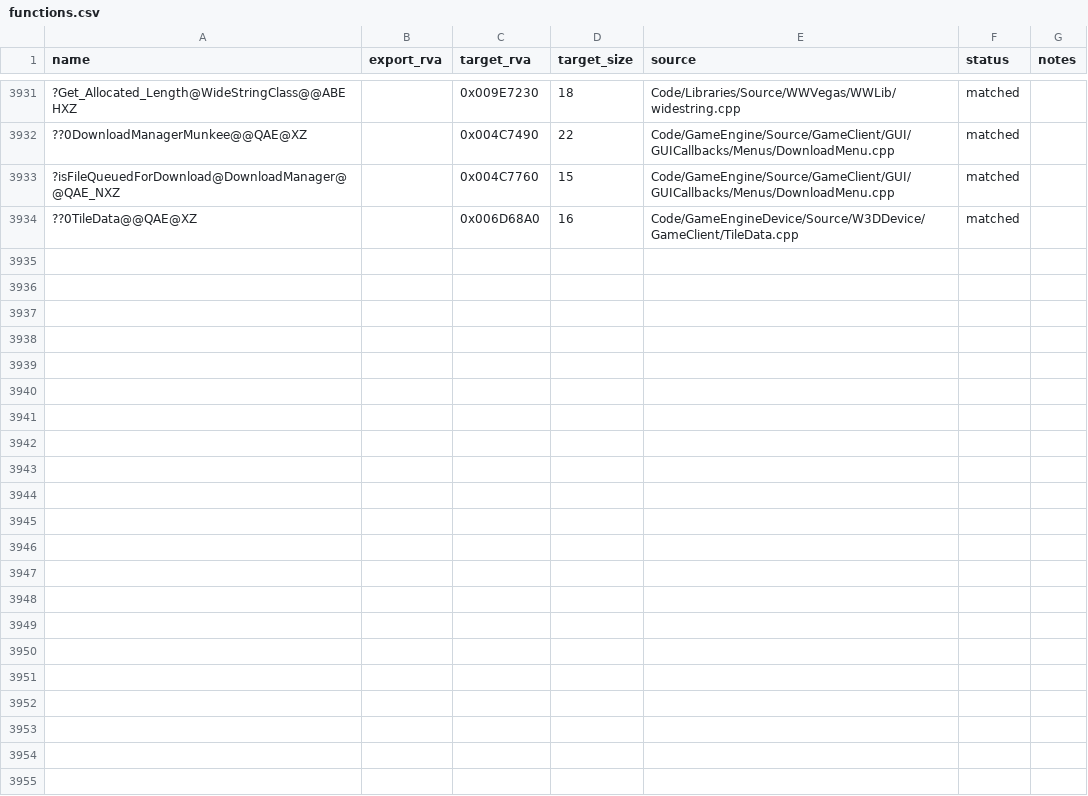
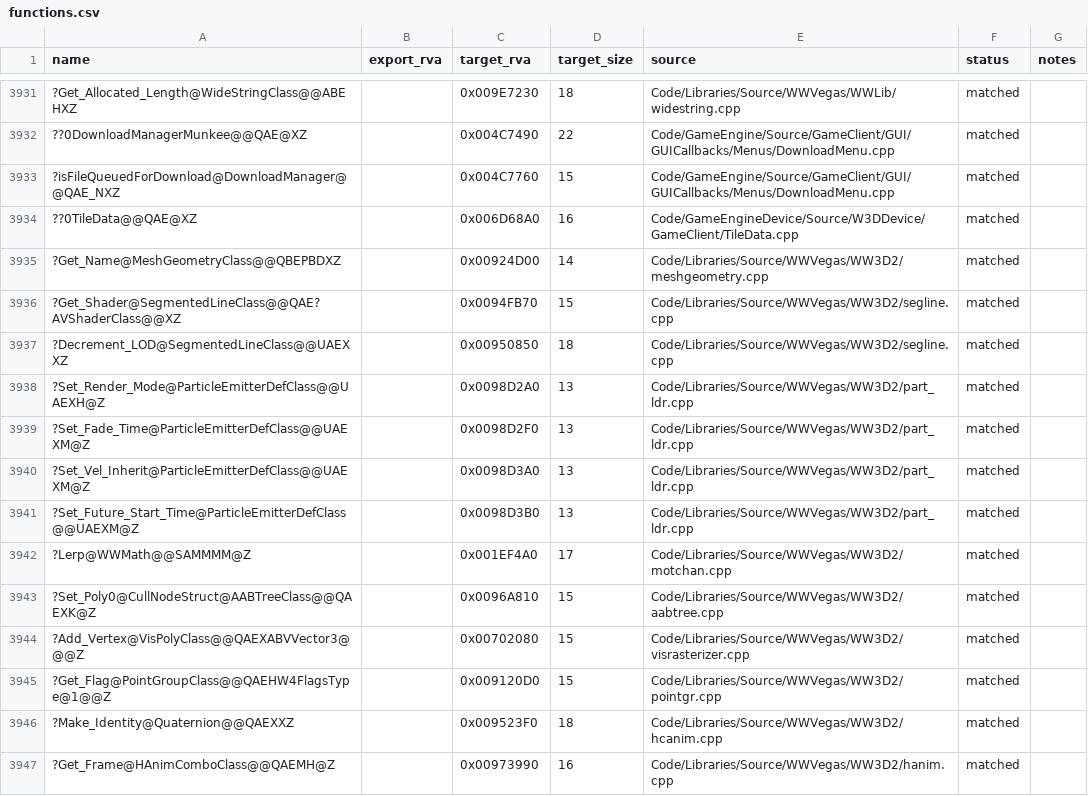
Before and after one commit to dginovker/Open-BFME, a CSV file: reverse/functions.csv, drawn as a sheet; only a part is shown, gaps mark what is left out; the diff covers the shown part only; the diff names each change by its address in the sheet, - before the commit and + after, or states it on an @@ line.

Commit message:
locate: land 25 more WW3D2 leaf matches (part_emt/buf/ldr, hanim, …)

```diff
--- a/reverse/functions.csv
+++ b/reverse/functions.csv
+row 3935: ?Get_Name@MeshGeometryClass@@QBEPBDXZ |  | 0x00924D00 | 14 | Code/Libraries/Source/WWVegas/WW3D2/meshgeometry.cpp | matched
+row 3936: ?Get_Shader@SegmentedLineClass@@QAE?AVShaderClass@@XZ |  | 0x0094FB70 | 15 | Code/Libraries/Source/WWVegas/WW3D2/segline.cpp | matched
+row 3937: ?Decrement_LOD@SegmentedLineClass@@UAEXXZ |  | 0x00950850 | 18 | Code/Libraries/Source/WWVegas/WW3D2/segline.cpp | matched
+row 3938: ?Set_Render_Mode@ParticleEmitterDefClass@@UAEXH@Z |  | 0x0098D2A0 | 13 | Code/Libraries/Source/WWVegas/WW3D2/part_ldr.cpp | matched
+row 3939: ?Set_Fade_Time@ParticleEmitterDefClass@@UAEXM@Z |  | 0x0098D2F0 | 13 | Code/Libraries/Source/WWVegas/WW3D2/part_ldr.cpp | matched
+row 3940: ?Set_Vel_Inherit@ParticleEmitterDefClass@@UAEXM@Z |  | 0x0098D3A0 | 13 | Code/Libraries/Source/WWVegas/WW3D2/part_ldr.cpp | matched
+row 3941: ?Set_Future_Start_Time@ParticleEmitterDefClass@@UAEXM@Z |  | 0x0098D3B0 | 13 | Code/Libraries/Source/WWVegas/WW3D2/part_ldr.cpp | matched
+row 3942: ?Lerp@WWMath@@SAMMMM@Z |  | 0x001EF4A0 | 17 | Code/Libraries/Source/WWVegas/WW3D2/motchan.cpp | matched
+row 3943: ?Set_Poly0@CullNodeStruct@AABTreeClass@@QAEXK@Z |  | 0x0096A810 | 15 | Code/Libraries/Source/WWVegas/WW3D2/aabtree.cpp | matched
+row 3944: ?Add_Vertex@VisPolyClass@@QAEXABVVector3@@@Z |  | 0x00702080 | 15 | Code/Libraries/Source/WWVegas/WW3D2/visrasterizer.cpp | matched
+row 3945: ?Get_Flag@PointGroupClass@@QAEHW4FlagsType@1@@Z |  | 0x009120D0 | 15 | Code/Libraries/Source/WWVegas/WW3D2/pointgr.cpp | matched
+row 3946: ?Make_Identity@Quaternion@@QAEXXZ |  | 0x009523F0 | 18 | Code/Libraries/Source/WWVegas/WW3D2/hcanim.cpp | matched
+row 3947: ?Get_Frame@HAnimComboClass@@QAEMH@Z |  | 0x00973990 | 16 | Code/Libraries/Source/WWVegas/WW3D2/hanim.cpp | matched
```
Also changed, not shown: 12 added rows elsewhere in this file.
